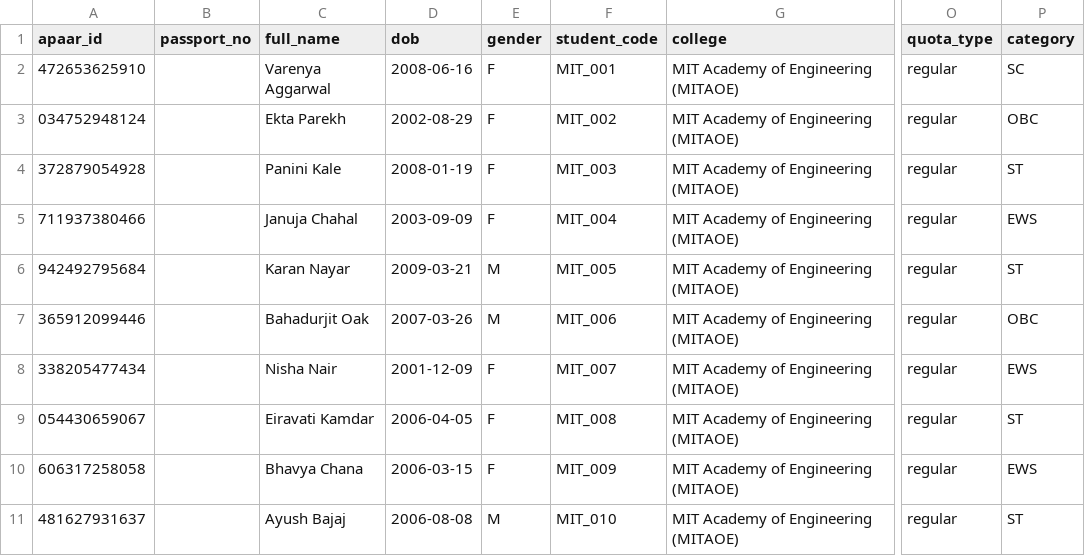
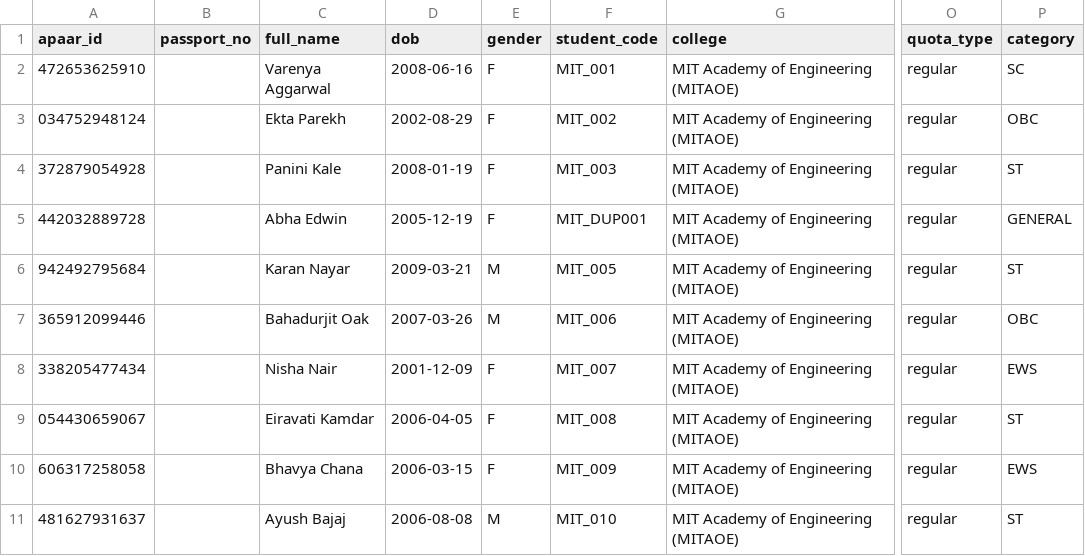
Before and after one commit to anshul1058/APAAR-SETU, a CSV file: backend/data/enrollments/dirty/MIT_Academy_of_Engineering_MITAOE.csv, drawn as a sheet; only a part is shown, gaps mark what is left out; the diff names each change by its address in the sheet, - before the commit and + after, or states it on an @@ line.

```diff
--- a/backend/data/enrollments/dirty/MIT_Academy_of_Engineering_MITAOE.csv
+++ b/backend/data/enrollments/dirty/MIT_Academy_of_Engineering_MITAOE.csv
-A5 (apaar_id): 711937380466
+A5 (apaar_id): 442032889728
-C5 (full_name): Januja Chahal
+C5 (full_name): Abha Edwin
-D5 (dob): 2003-09-09
+D5 (dob): 2005-12-19
-F5 (student_code): MIT_004
+F5 (student_code): MIT_DUP001
-P5 (category): EWS
+P5 (category): GENERAL
```
Also changed, not shown: backend/data/enrollments/dirty/Dr_D_Y_Patil_College_of_Engineering_DYPCOE.csv, backend/data/enrollments/dirty/MKSSS_s_Cummins_College_of_Engineering_for_Women.csv, 6 other files.
